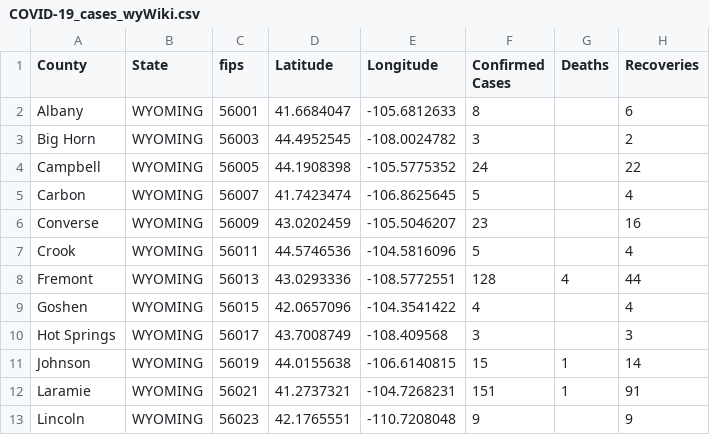
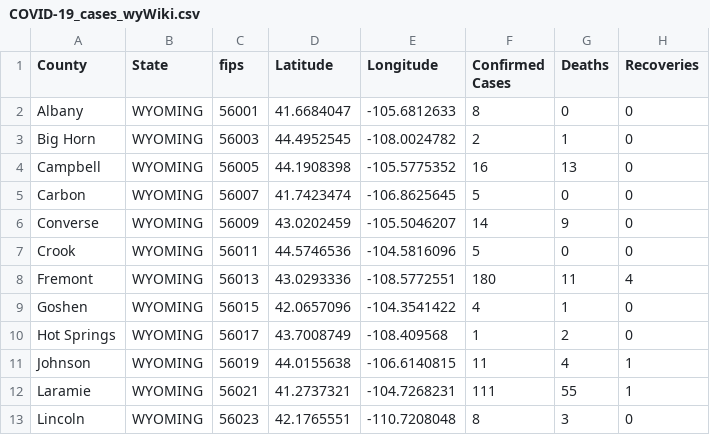
Before and after one commit to ThanatoSohne/COVID-19-Visual-Tool, a CSV file: Web Scraped Docs/US States/COVID-19_cases_wyWiki.csv, drawn as a sheet; only a part is shown; the diff covers the shown part only.

```diff
--- a/Web Scraped Docs/US States/COVID-19_cases_wyWiki.csv
+++ b/Web Scraped Docs/US States/COVID-19_cases_wyWiki.csv
@@ -1,13 +1,13 @@
 County,State,fips,Latitude,Longitude,Confirmed Cases,Deaths,Recoveries
-Albany,WYOMING,56001,41.6684047, -105.6812633,8,,6
-Big Horn,WYOMING,56003,44.4952545, -108.0024782,3,,2
-Campbell,WYOMING,56005,44.1908398, -105.5775352,24,,22
-Carbon,WYOMING,56007,41.7423474, -106.8625645,5,,4
-Converse,WYOMING,56009,43.0202459, -105.5046207,23,,16
-Crook,WYOMING,56011,44.5746536, -104.5816096,5,,4
-Fremont,WYOMING,56013,43.0293336, -108.5772551,128,4,44
-Goshen,WYOMING,56015,42.0657096, -104.3541422,4,,4
-Hot Springs,WYOMING,56017,43.7008749, -108.409568,3,,3
-Johnson,WYOMING,56019,44.0155638, -106.6140815,15,1,14
-Laramie,WYOMING,56021,41.2737321, -104.7268231,151,1,91
-Lincoln,WYOMING,56023,42.1765551, -110.7208048,9,,9
+Albany,WYOMING,56001,41.6684047, -105.6812633,8,0,0
+Big Horn,WYOMING,56003,44.4952545, -108.0024782,2,1,0
+Campbell,WYOMING,56005,44.1908398, -105.5775352,16,13,0
+Carbon,WYOMING,56007,41.7423474, -106.8625645,5,0,0
+Converse,WYOMING,56009,43.0202459, -105.5046207,14,9,0
+Crook,WYOMING,56011,44.5746536, -104.5816096,5,0,0
+Fremont,WYOMING,56013,43.0293336, -108.5772551,180,11,4
+Goshen,WYOMING,56015,42.0657096, -104.3541422,4,1,0
+Hot Springs,WYOMING,56017,43.7008749, -108.409568,1,2,0
+Johnson,WYOMING,56019,44.0155638, -106.6140815,11,4,1
+Laramie,WYOMING,56021,41.2737321, -104.7268231,111,55,1
+Lincoln,WYOMING,56023,42.1765551, -110.7208048,8,3,0
```
Also changed, not shown: 30 edited cells elsewhere in this file, Web Scraped Docs/US States/COVID-19_cases_ardoh.csv, Web Scraped Docs/US States/COVID-19_cases_riNews.csv, 39 other files.
